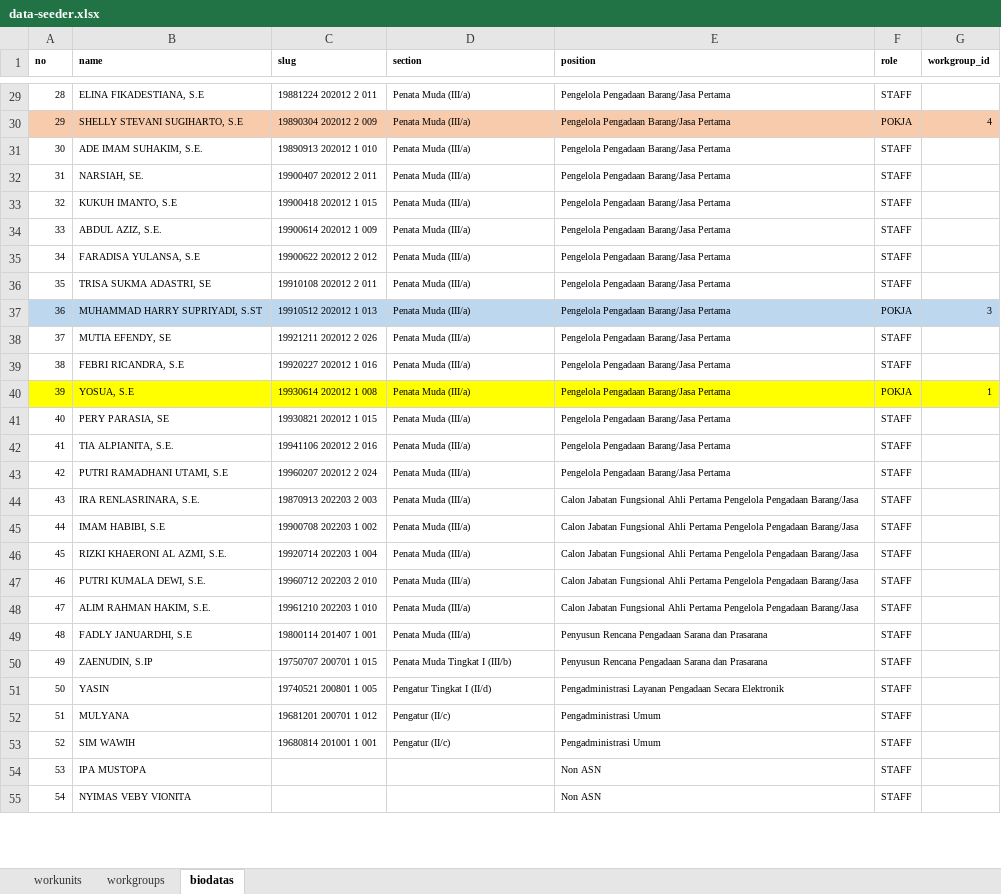
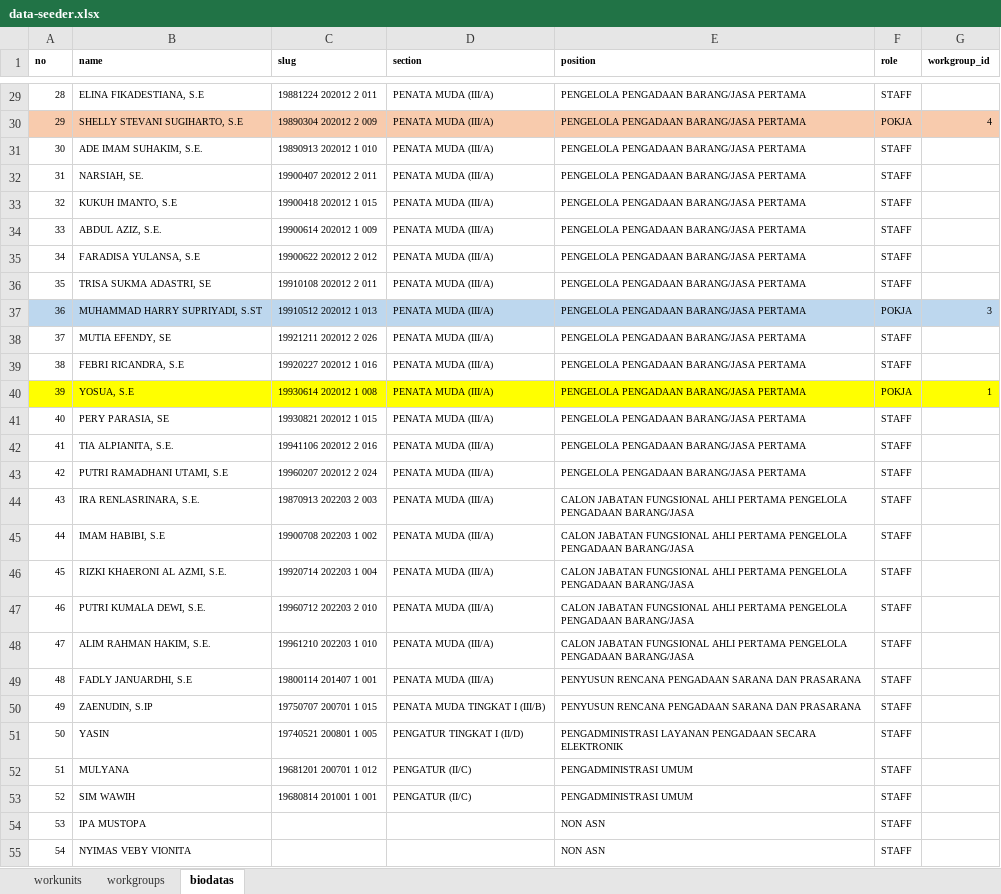
Before and after one commit to sispada/mod-procurement, an Excel workbook: database/masters/data-seeder.xlsx, sheet biodatas, drawn as a sheet; only a part is shown, gaps mark what is left out; values as stored, in another font and other column widths than the file's, no borders; the diff covers the shown part only; the diff names each change by its address in the sheet, - before the commit and + after, or states it on an @@ line.

```diff
--- a/database/masters/data-seeder.xlsx (sheet biodatas)
+++ b/database/masters/data-seeder.xlsx (sheet biodatas)
-D29:D49 (section): Penata Muda (III/a)
+D29:D49 (section): PENATA MUDA (III/A)
-E29:E43 (position): Pengelola Pengadaan Barang/Jasa Pertama
+E29:E43 (position): PENGELOLA PENGADAAN BARANG/JASA PERTAMA
-E44:E48 (position): Calon Jabatan Fungsional Ahli Pertama Pengelola Pengadaan Barang/Jasa
+E44:E48 (position): CALON JABATAN FUNGSIONAL AHLI PERTAMA PENGELOLA PENGADAAN BARANG/JASA
-E49:E50 (position): Penyusun Rencana Pengadaan Sarana dan Prasarana
+E49:E50 (position): PENYUSUN RENCANA PENGADAAN SARANA DAN PRASARANA
-D50 (section): Penata Muda Tingkat I (III/b)
+D50 (section): PENATA MUDA TINGKAT I (III/B)
-D51 (section): Pengatur Tingkat I (II/d)
+D51 (section): PENGATUR TINGKAT I (II/D)
-E51 (position): Pengadministrasi Layanan Pengadaan Secara Elektronik
+E51 (position): PENGADMINISTRASI LAYANAN PENGADAAN SECARA ELEKTRONIK
-D52:D53 (section): Pengatur (II/c)
+D52:D53 (section): PENGATUR (II/C)
-E52:E53 (position): Pengadministrasi Umum
+E52:E53 (position): PENGADMINISTRASI UMUM
-E54:E55 (position): Non ASN
+E54:E55 (position): NON ASN
```
Also changed, not shown: 56 edited cells elsewhere in this sheet, 3 other files.
